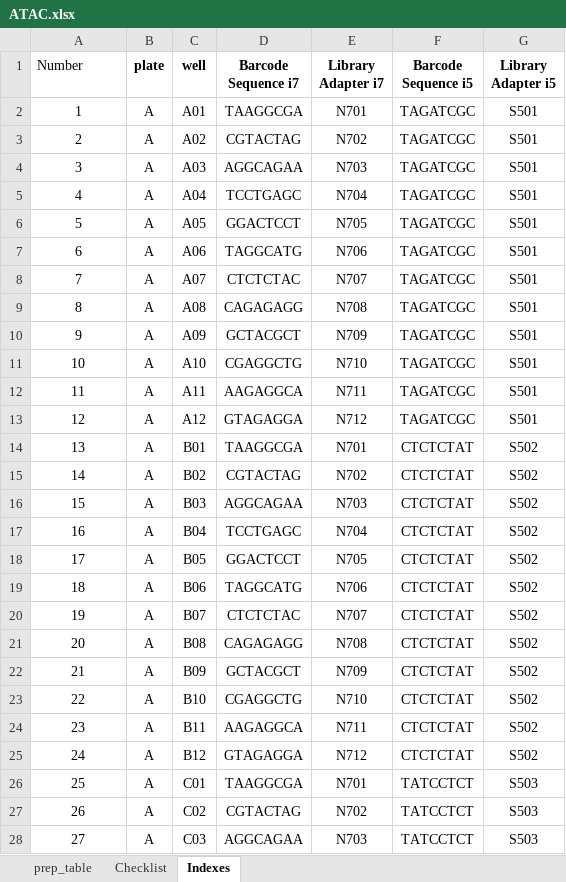
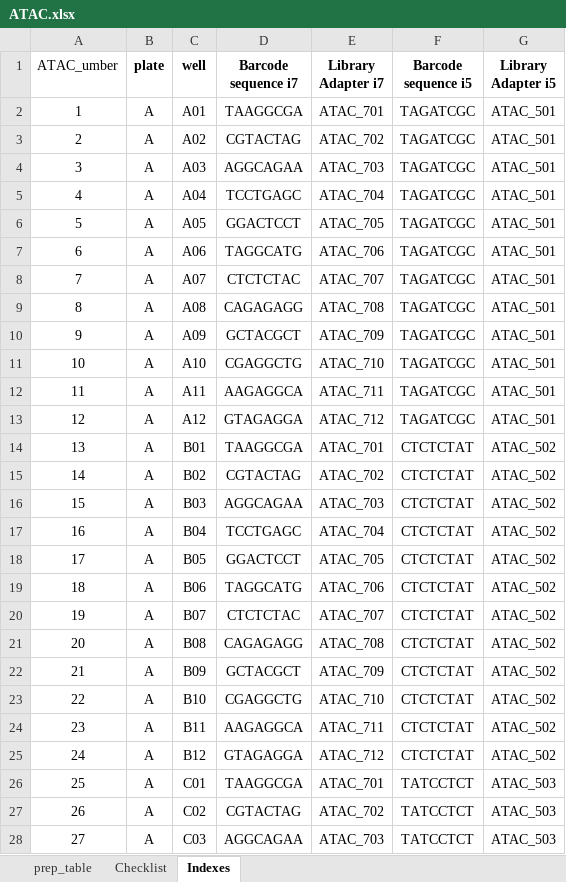
Before and after one commit to lutrarutra/opengsync-app, an Excel workbook: services/opengsync-app/static/resources/templates/library_prep/ATAC.xlsx, sheet Indexes, drawn as a sheet; only a part is shown; values as stored, in another font and other column widths than the file's, no borders; the diff covers the shown part only; the diff names each change by its address in the sheet, - before the commit and + after, or states it on an @@ line.

Commit message:
Update ATAC.xlsx

```diff
--- a/services/opengsync-app/static/resources/templates/library_prep/ATAC.xlsx (sheet Indexes)
+++ b/services/opengsync-app/static/resources/templates/library_prep/ATAC.xlsx (sheet Indexes)
-A1: Number
+A1: ATAC_umber
-D1: Barcode Sequence i7
+D1: Barcode sequence i7
-F1: Barcode Sequence i5
+F1: Barcode sequence i5
-E2 (Library Adapter i7): N701
+E2 (Library Adapter i7): ATAC_701
-G2:G13 (Library Adapter i5): S501
+G2:G13 (Library Adapter i5): ATAC_501
-E3 (Library Adapter i7): N702
+E3 (Library Adapter i7): ATAC_702
-E4 (Library Adapter i7): N703
+E4 (Library Adapter i7): ATAC_703
-E5 (Library Adapter i7): N704
+E5 (Library Adapter i7): ATAC_704
-E6 (Library Adapter i7): N705
+E6 (Library Adapter i7): ATAC_705
-E7 (Library Adapter i7): N706
+E7 (Library Adapter i7): ATAC_706
-E8 (Library Adapter i7): N707
+E8 (Library Adapter i7): ATAC_707
-E9 (Library Adapter i7): N708
+E9 (Library Adapter i7): ATAC_708
-E10 (Library Adapter i7): N709
+E10 (Library Adapter i7): ATAC_709
-E11 (Library Adapter i7): N710
+E11 (Library Adapter i7): ATAC_710
-E12 (Library Adapter i7): N711
+E12 (Library Adapter i7): ATAC_711
-E13 (Library Adapter i7): N712
+E13 (Library Adapter i7): ATAC_712
-E14 (Library Adapter i7): N701
+E14 (Library Adapter i7): ATAC_701
-G14:G25 (Library Adapter i5): S502
+G14:G25 (Library Adapter i5): ATAC_502
-E15 (Library Adapter i7): N702
+E15 (Library Adapter i7): ATAC_702
-E16 (Library Adapter i7): N703
+E16 (Library Adapter i7): ATAC_703
-E17 (Library Adapter i7): N704
+E17 (Library Adapter i7): ATAC_704
-E18 (Library Adapter i7): N705
+E18 (Library Adapter i7): ATAC_705
-E19 (Library Adapter i7): N706
+E19 (Library Adapter i7): ATAC_706
-E20 (Library Adapter i7): N707
+E20 (Library Adapter i7): ATAC_707
-E21 (Library Adapter i7): N708
+E21 (Library Adapter i7): ATAC_708
-E22 (Library Adapter i7): N709
+E22 (Library Adapter i7): ATAC_709
-E23 (Library Adapter i7): N710
+E23 (Library Adapter i7): ATAC_710
-E24 (Library Adapter i7): N711
+E24 (Library Adapter i7): ATAC_711
-E25 (Library Adapter i7): N712
+E25 (Library Adapter i7): ATAC_712
-E26 (Library Adapter i7): N701
+E26 (Library Adapter i7): ATAC_701
-G26:G28 (Library Adapter i5): S503
+G26:G28 (Library Adapter i5): ATAC_503
-E27 (Library Adapter i7): N702
+E27 (Library Adapter i7): ATAC_702
-E28 (Library Adapter i7): N703
+E28 (Library Adapter i7): ATAC_703
```
Also changed, not shown: 714 edited cells elsewhere in this sheet.
